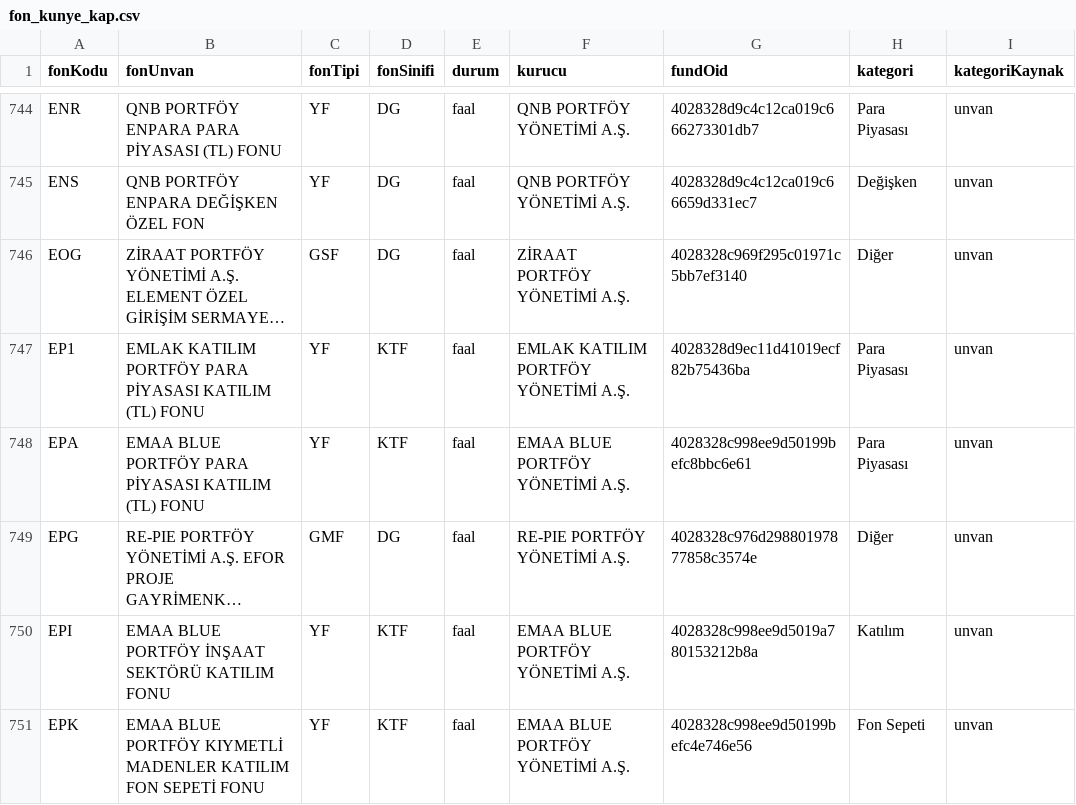
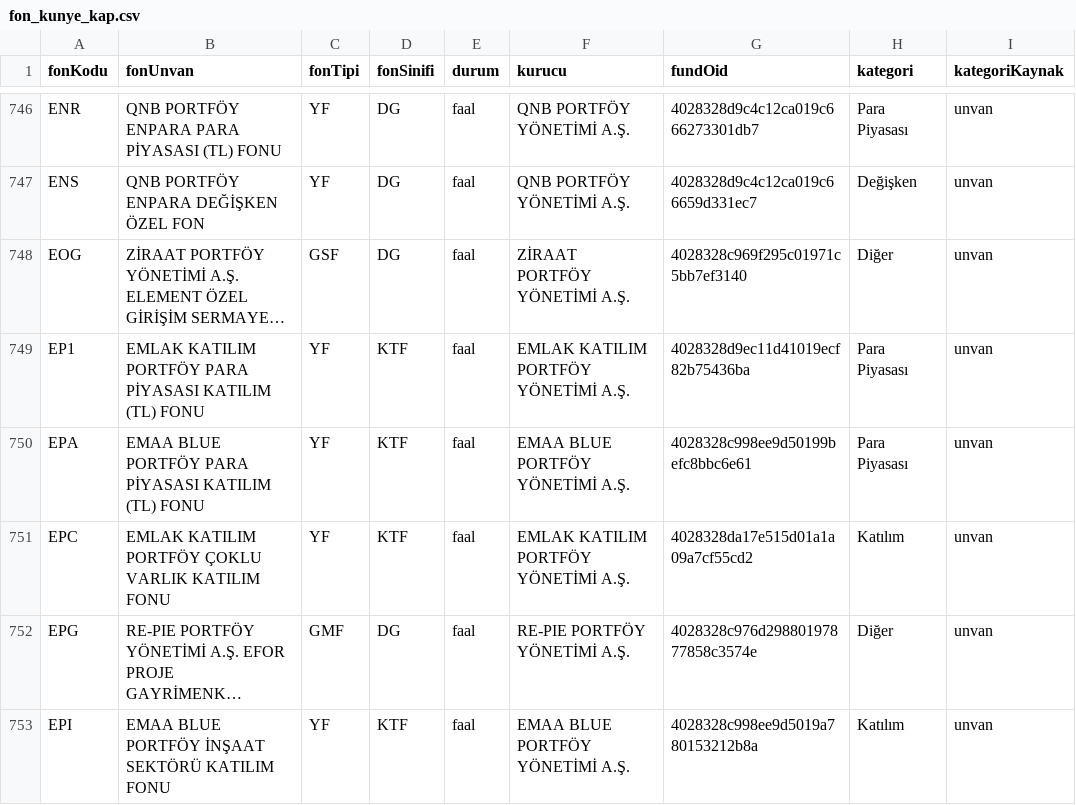
Before and after one commit to sercannnnn/fon-analiz-veri, a CSV file: veri/fon_kunye_kap.csv, drawn as a sheet; only a part is shown, gaps mark what is left out; the shorter side is filled out with more unchanged rows; long unchanged cells end in …; the diff covers the shown part only; the diff names each change by its address in the sheet, - before the commit and + after, or states it on an @@ line.

```diff
--- a/veri/fon_kunye_kap.csv
+++ b/veri/fon_kunye_kap.csv
+row 751: EPC | EMLAK KATILIM PORTFÖY ÇOKLU VARLIK KATILIM FONU | YF | KTF | faal | EMLAK KATILIM PORTFÖY YÖNETİMİ A.Ş. | 4028328da17e515d01a1a09a7cf55cd2 | Katılım | unvan
```
Also changed, not shown: 4 added rows, 1 removed row and 8 edited cells elsewhere in this file, 3 other files.
